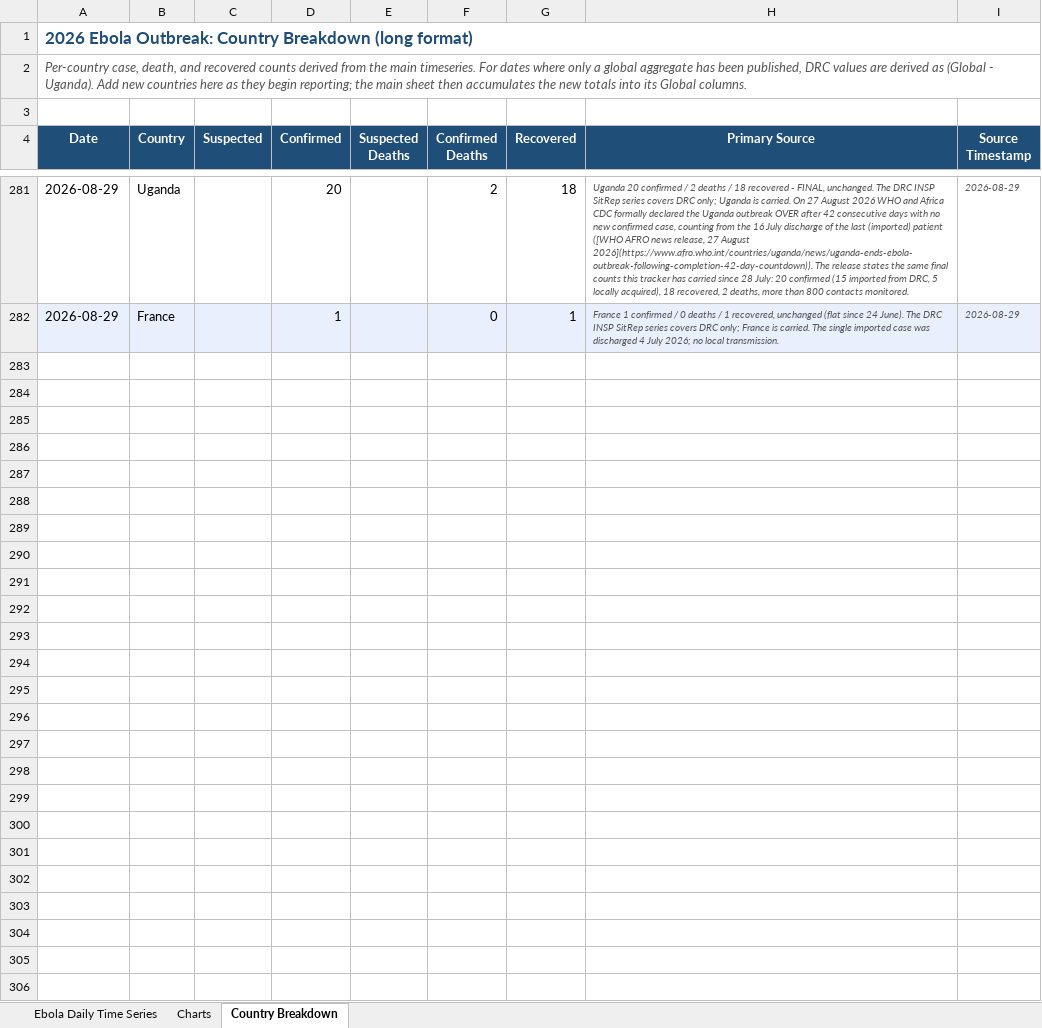
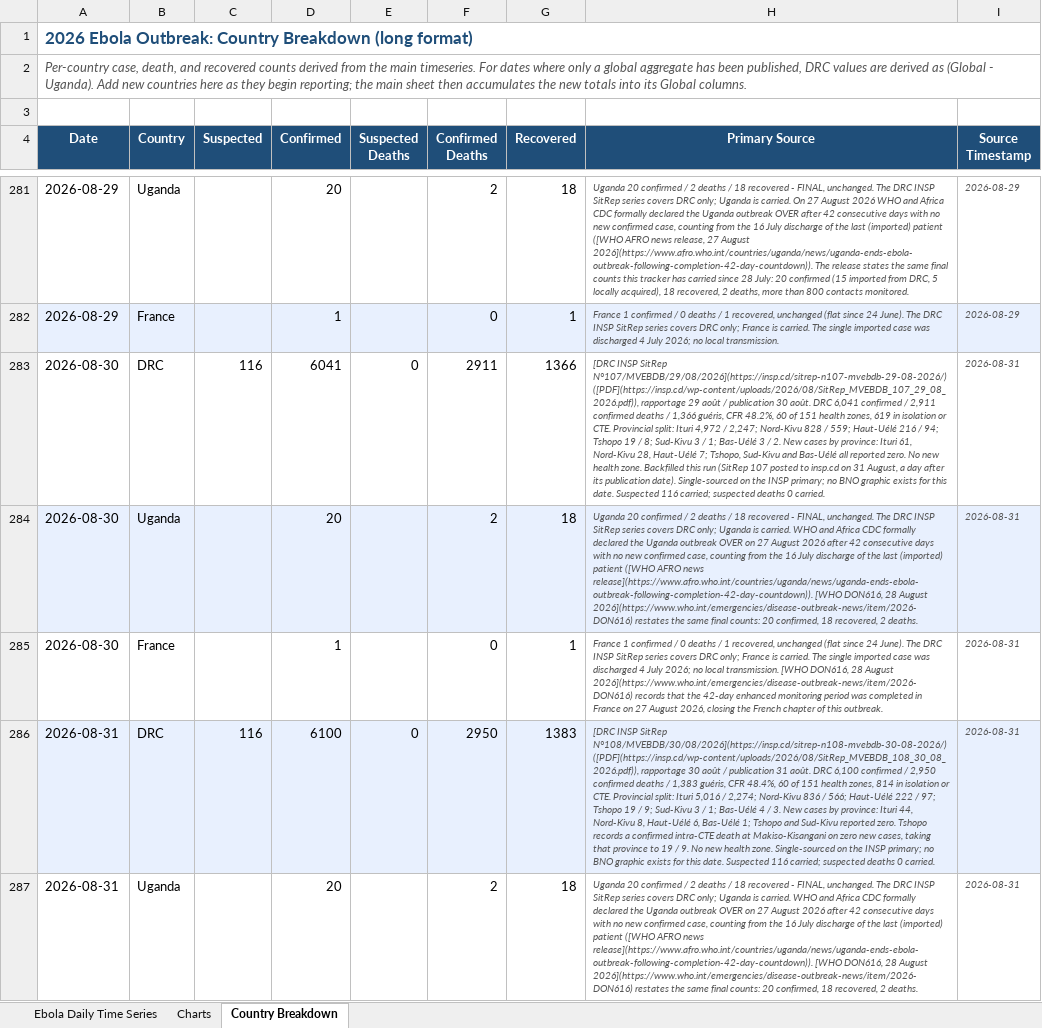
Before and after one commit to webbegole/ebola-bundibugyo-tracker-2026, an Excel workbook: outputs/ebola_timeseries.xlsx, sheet Country Breakdown, drawn as a sheet; only a part is shown, gaps mark what is left out; values as stored, in another font and other column widths than the file's, no borders; the diff covers the shown part only; the diff names each change by its address in the sheet, - before the commit and + after, or states it on an @@ line.

Commit message:
Daily update 2026-09-01: DRC deaths pass 3,000 at 3,007 on INSP SitRep 109; WHO Sitrep 16 matches 31 Aug row exactly; LAST_SITREP_STABLE_DATE -> 2026-08-30 (also carries the uncommitted 31 Aug run)

```diff
--- a/outputs/ebola_timeseries.xlsx (sheet Country Breakdown)
+++ b/outputs/ebola_timeseries.xlsx (sheet Country Breakdown)
+row 283: 2026-08-30 | DRC | 116 | 6041 | 0 | 2911 | 1366 | [DRC INSP SitRep N°107/MVEBDB/29/08/2026](https://insp.cd/sitrep-n107-mvebdb-29-08-2026/) ([PDF](https://insp.cd/wp-content/uploads/2026/08/SitRep_MVEBDB_107_29_08_2026.pdf)), rapportage 29 août / publication 30 août. DRC 6,041 confirmed / 2,911 confirmed deaths / 1,366 guéris, CFR 48.2%, 60 of 151 health zones, 619 in isolation or CTE. Provincial split: Ituri 4,972 / 2,247; Nord-Kivu 828 / 559; Haut-Uélé 216 / 94; Tshopo 19 / 8; Sud-Kivu 3 / 1; Bas-Uélé 3 / 2. New cases by province: Ituri 61, Nord-Kivu 28, Haut-Uélé 7; Tshopo, Sud-Kivu and Bas-Uélé all reported zero. No new health zone. Backfilled this run (SitRep 107 posted to insp.cd on 31 August, a day after its publication date). Single-sourced on the INSP primary; no BNO graphic exists for this date. Suspected 116 carried; suspected deaths 0 carried. | 2026-08-31
+row 284: 2026-08-30 | Uganda |  | 20 |  | 2 | 18 | Uganda 20 confirmed / 2 deaths / 18 recovered - FINAL, unchanged. The DRC INSP SitRep series covers DRC only; Uganda is carried. WHO and Africa CDC formally declared the Uganda outbreak OVER on 27 August 2026 after 42 consecutive days with no new confirmed case, counting from the 16 July discharge of the last (imported) patient ([WHO AFRO news release](https://www.afro.who.int/countries/uganda/news/uganda-ends-ebola-outbreak-following-completion-42-day-countdown)). [WHO DON616, 28 August 2026](https://www.who.int/emergencies/disease-outbreak-news/item/2026-DON616) restates the same final counts: 20 confirmed, 18 recovered, 2 deaths. | 2026-08-31
+row 285: 2026-08-30 | France |  | 1 |  | 0 | 1 | France 1 confirmed / 0 deaths / 1 recovered, unchanged (flat since 24 June). The DRC INSP SitRep series covers DRC only; France is carried. The single imported case was discharged 4 July 2026; no local transmission. [WHO DON616, 28 August 2026](https://www.who.int/emergencies/disease-outbreak-news/item/2026-DON616) records that the 42-day enhanced monitoring period was completed in France on 27 August 2026, closing the French chapter of this outbreak. | 2026-08-31
+row 286: 2026-08-31 | DRC | 116 | 6100 | 0 | 2950 | 1383 | [DRC INSP SitRep N°108/MVEBDB/30/08/2026](https://insp.cd/sitrep-n108-mvebdb-30-08-2026/) ([PDF](https://insp.cd/wp-content/uploads/2026/08/SitRep_MVEBDB_108_30_08_2026.pdf)), rapportage 30 août / publication 31 août. DRC 6,100 confirmed / 2,950 confirmed deaths / 1,383 guéris, CFR 48.4%, 60 of 151 health zones, 814 in isolation or CTE. Provincial split: Ituri 5,016 / 2,274; Nord-Kivu 836 / 566; Haut-Uélé 222 / 97; Tshopo 19 / 9; Sud-Kivu 3 / 1; Bas-Uélé 4 / 3. New cases by province: Ituri 44, Nord-Kivu 8, Haut-Uélé 6, Bas-Uélé 1; Tshopo and Sud-Kivu reported zero. Tshopo records a confirmed intra-CTE death at Makiso-Kisangani on zero new cases, taking that province to 19 / 9. No new health zone. Single-sourced on the INSP primary; no BNO graphic exists for this date. Suspected 116 carried; suspected deaths 0 carried. | 2026-08-31
+row 287: 2026-08-31 | Uganda |  | 20 |  | 2 | 18 | Uganda 20 confirmed / 2 deaths / 18 recovered - FINAL, unchanged. The DRC INSP SitRep series covers DRC only; Uganda is carried. WHO and Africa CDC formally declared the Uganda outbreak OVER on 27 August 2026 after 42 consecutive days with no new confirmed case, counting from the 16 July discharge of the last (imported) patient ([WHO AFRO news release](https://www.afro.who.int/countries/uganda/news/uganda-ends-ebola-outbreak-following-completion-42-day-countdown)). [WHO DON616, 28 August 2026](https://www.who.int/emergencies/disease-outbreak-news/item/2026-DON616) restates the same final counts: 20 confirmed, 18 recovered, 2 deaths. | 2026-08-31
```
Also changed, not shown: 4 added rows elsewhere in this sheet, sheet Ebola Daily Time Series, sheet Charts, 14 other files.
